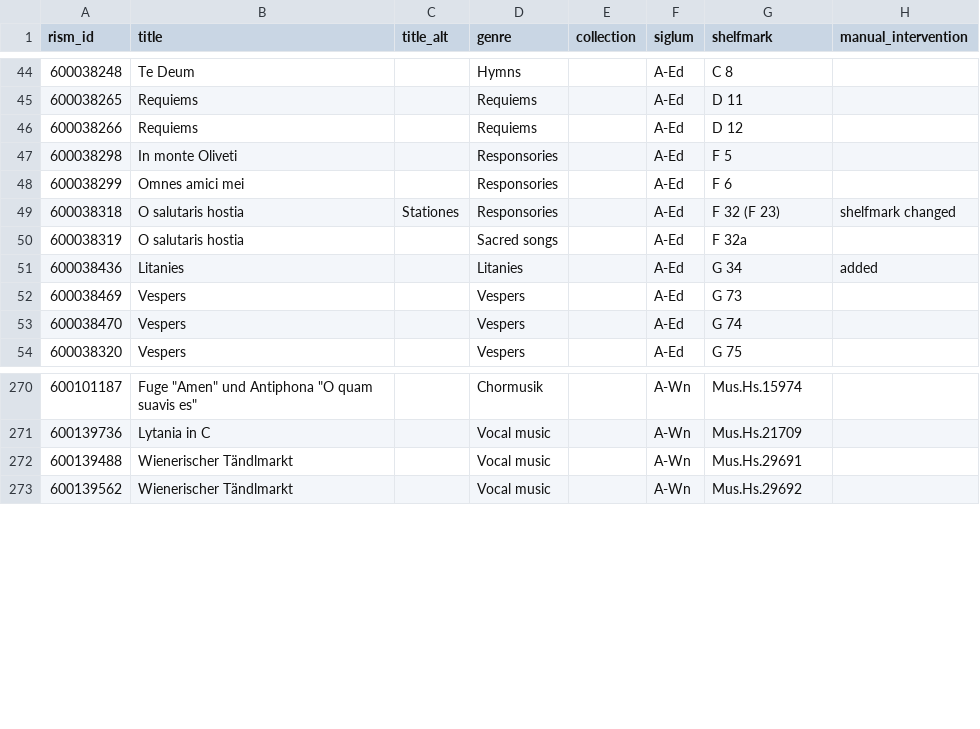
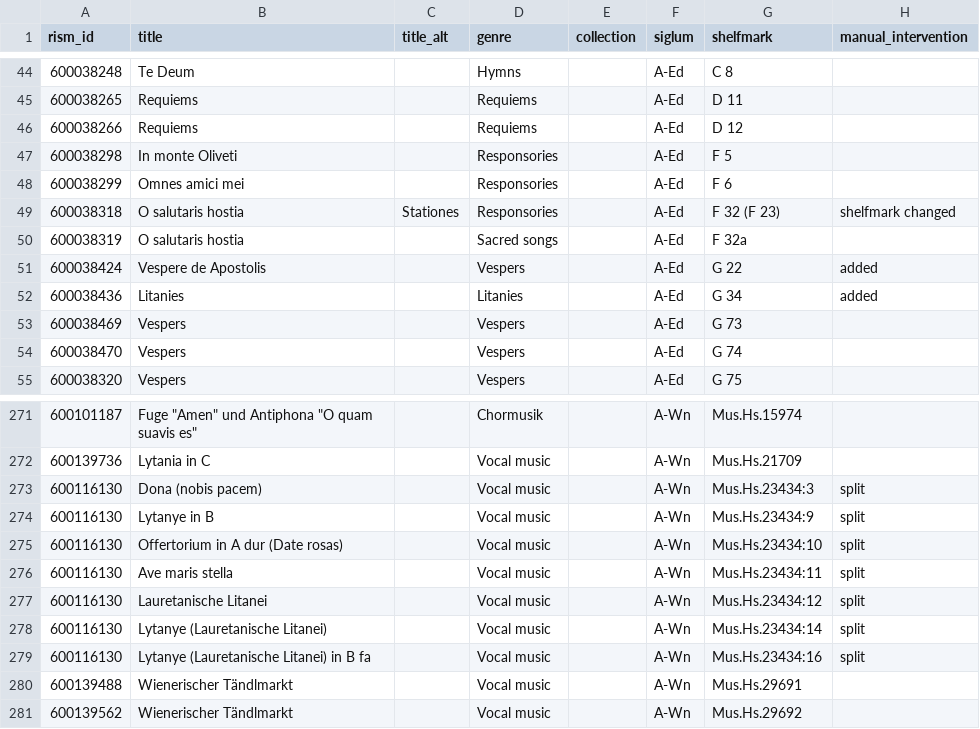
Before and after one commit to edition-esser-skala/werner-catalogue-of-works, a CSV file: data/works_in_rism.csv, drawn as a sheet; only a part is shown, gaps mark what is left out.

```diff
--- a/data/works_in_rism.csv
+++ b/data/works_in_rism.csv
@@ -50,2 +50,3 @@ rism_id,title,title_alt,genre,collection,siglum,shelfmark,manual_intervention
 600038319,O salutaris hostia,,Sacred songs,,A-Ed,F 32a,
+600038424,Vespere de Apostolis,,Vespers,,A-Ed,G 22,added
 600038436,Litanies,,Litanies,,A-Ed,G 34,added
@@ -271,2 +272,9 @@ rism_id,title,title_alt,genre,collection,siglum,shelfmark,manual_intervention
 600139736,Lytania in C,,Vocal music,,A-Wn,Mus.Hs.21709,
+600116130,Dona (nobis pacem),,Vocal music,,A-Wn,Mus.Hs.23434:3,split
+600116130,Lytanye in B,,Vocal music,,A-Wn,Mus.Hs.23434:9,split
+600116130,Offertorium in A dur (Date rosas),,Vocal music,,A-Wn,Mus.Hs.23434:10,split
+600116130,Ave maris stella,,Vocal music,,A-Wn,Mus.Hs.23434:11,split
+600116130,Lauretanische Litanei,,Vocal music,,A-Wn,Mus.Hs.23434:12,split
+600116130,Lytanye (Lauretanische Litanei),,Vocal music,,A-Wn,Mus.Hs.23434:14,split
+600116130,Lytanye (Lauretanische Litanei) in B fa,,Vocal music,,A-Wn,Mus.Hs.23434:16,split
 600139488,Wienerischer Tändlmarkt,,Vocal music,,A-Wn,Mus.Hs.29691,
```
Also changed, not shown: data/catalogue_works.csv, data/works_missing_in_rism.csv, 13 other files.
